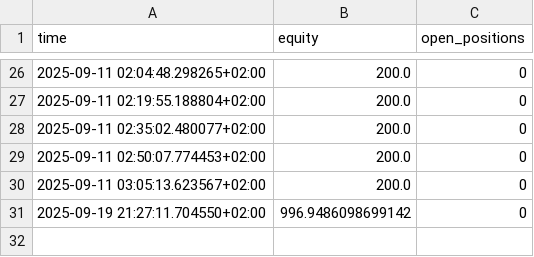
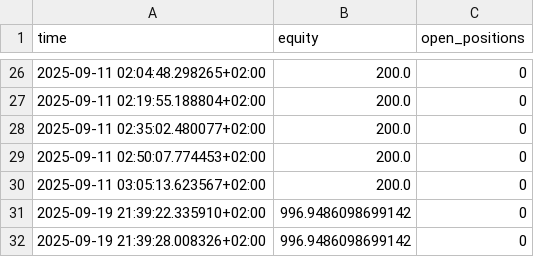
Before and after one commit to BriekWebJanssens/briek-paper-bot, a CSV file: logs/paper_equity.csv, drawn as a sheet; only a part is shown, gaps mark what is left out.

```diff
--- a/logs/paper_equity.csv
+++ b/logs/paper_equity.csv
@@ -30,2 +30,3 @@ time,equity,open_positions
 2025-09-11 03:05:13.623567+02:00,200.0,0
-2025-09-19 21:27:11.704550+02:00,996.9486098699142,0
+2025-09-19 21:39:22.335910+02:00,996.9486098699142,0
+2025-09-19 21:39:28.008326+02:00,996.9486098699142,0
```
Also changed, not shown: 1 other file.
